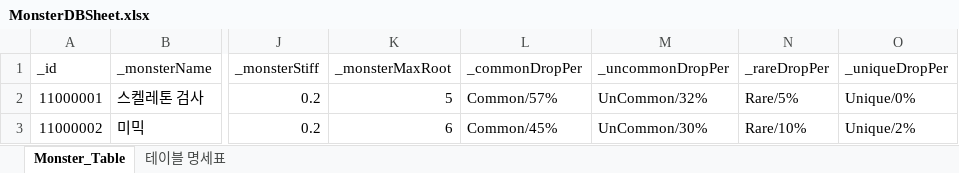
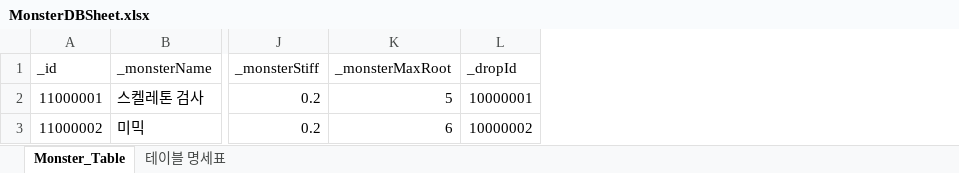
Before and after one commit to oeto2/Project_D, an Excel workbook: Assets/RawData/MonsterDBSheet.xlsx, sheet Monster_Table, drawn as a sheet; only a part is shown, gaps mark what is left out; values as stored, in another font and other column widths than the file's, no borders; table styles not drawn; removed rows and columns are numbered as before the commit, all else as after; the diff names each change by its address in the sheet, - before the commit and + after, or states it on an @@ line.

```diff
--- a/Assets/RawData/MonsterDBSheet.xlsx (sheet Monster_Table)
+++ b/Assets/RawData/MonsterDBSheet.xlsx (sheet Monster_Table)
-column L (_commonDropPer), rows 2-3: Common/57% | Common/45%
-column M (_uncommonDropPer), rows 2-3: UnCommon/32% | UnCommon/30%
-column N (_rareDropPer), rows 2-3: Rare/5% | Rare/10%
-column O (_uniqueDropPer), rows 2-3: Unique/0% | Unique/2%
+column L (_dropId), rows 2-3: 10000001 | 10000002
```
Also changed, not shown: 9 other files.
